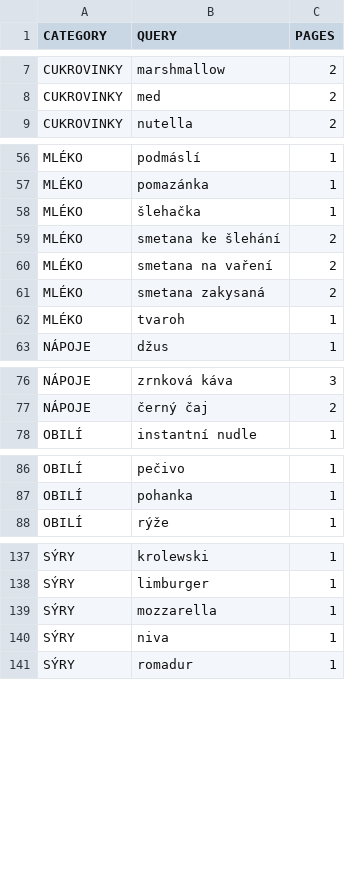
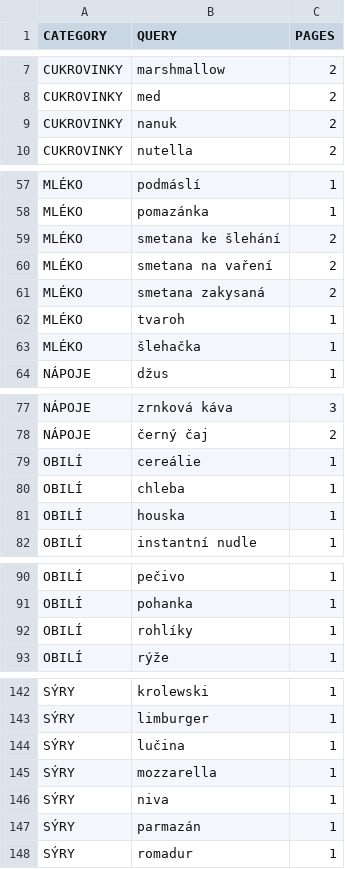
Before and after one commit to mxdpeep/koopi, a CSV file: go/scrape.csv, drawn as a sheet; only a part is shown, gaps mark what is left out.

Commit message:
automatic update

```diff
--- a/go/scrape.csv
+++ b/go/scrape.csv
@@ -8,2 +8,3 @@ CUKROVINKY,marshmallow,2
 CUKROVINKY,med,2
+CUKROVINKY,nanuk,2
 CUKROVINKY,nutella,2
@@ -57,3 +58,2 @@ MLÉKO,podmáslí,1
 MLÉKO,pomazánka,1
-MLÉKO,šlehačka,1
 MLÉKO,smetana ke šlehání,2
@@ -62,2 +62,3 @@ MLÉKO,smetana zakysaná,2
 MLÉKO,tvaroh,1
+MLÉKO,šlehačka,1
 NÁPOJE,džus,1
@@ -77,2 +78,5 @@ NÁPOJE,zrnková káva,3
 NÁPOJE,černý čaj,2
+OBILÍ,cereálie,1
+OBILÍ,chleba,1
+OBILÍ,houska,1
 OBILÍ,instantní nudle,1
@@ -87,2 +91,3 @@ OBILÍ,pečivo,1
 OBILÍ,pohanka,1
+OBILÍ,rohlíky,1
 OBILÍ,rýže,1
@@ -138,4 +143,6 @@ SÝRY,krolewski,1
 SÝRY,limburger,1
+SÝRY,lučina,1
 SÝRY,mozzarella,1
 SÝRY,niva,1
+SÝRY,parmazán,1
 SÝRY,romadur,1
```
